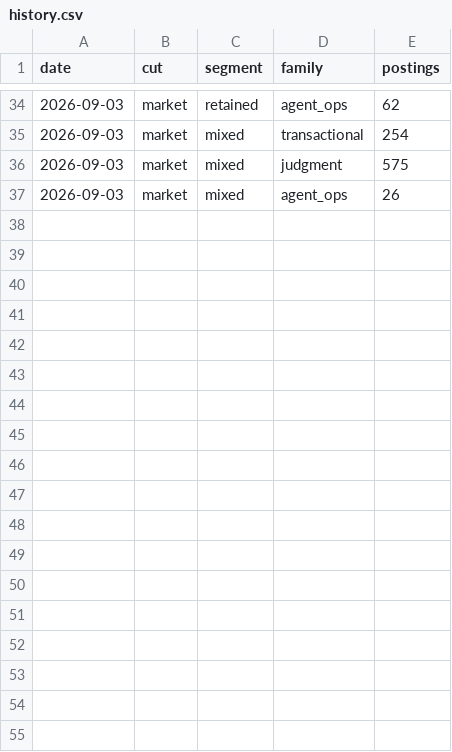
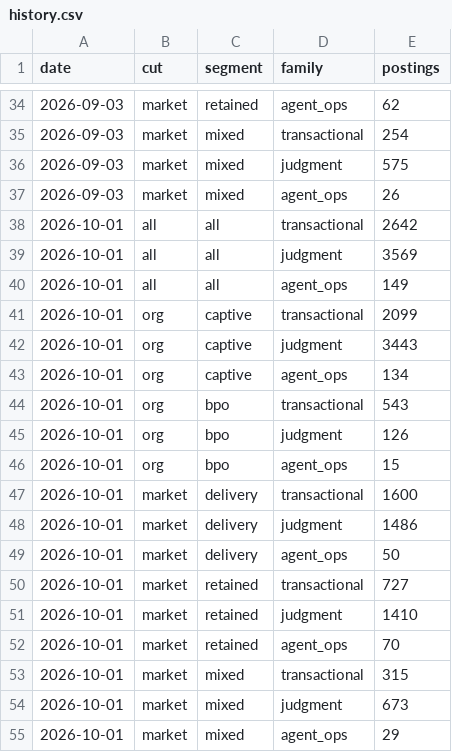
Before and after one commit to morichtereur/gbs-agentic-shift, a CSV file: data/history.csv, drawn as a sheet; only a part is shown, gaps mark what is left out; the diff names each change by its address in the sheet, - before the commit and + after, or states it on an @@ line.

```diff
--- a/data/history.csv
+++ b/data/history.csv
+row 38: 2026-10-01 | all | all | transactional | 2642
+row 39: 2026-10-01 | all | all | judgment | 3569
+row 40: 2026-10-01 | all | all | agent_ops | 149
+row 41: 2026-10-01 | org | captive | transactional | 2099
+row 42: 2026-10-01 | org | captive | judgment | 3443
+row 43: 2026-10-01 | org | captive | agent_ops | 134
+row 44: 2026-10-01 | org | bpo | transactional | 543
+row 45: 2026-10-01 | org | bpo | judgment | 126
+row 46: 2026-10-01 | org | bpo | agent_ops | 15
+row 47: 2026-10-01 | market | delivery | transactional | 1600
+row 48: 2026-10-01 | market | delivery | judgment | 1486
+row 49: 2026-10-01 | market | delivery | agent_ops | 50
+row 50: 2026-10-01 | market | retained | transactional | 727
+row 51: 2026-10-01 | market | retained | judgment | 1410
+row 52: 2026-10-01 | market | retained | agent_ops | 70
+row 53: 2026-10-01 | market | mixed | transactional | 315
+row 54: 2026-10-01 | market | mixed | judgment | 673
+row 55: 2026-10-01 | market | mixed | agent_ops | 29
```
Also changed, not shown: 3 other files.
